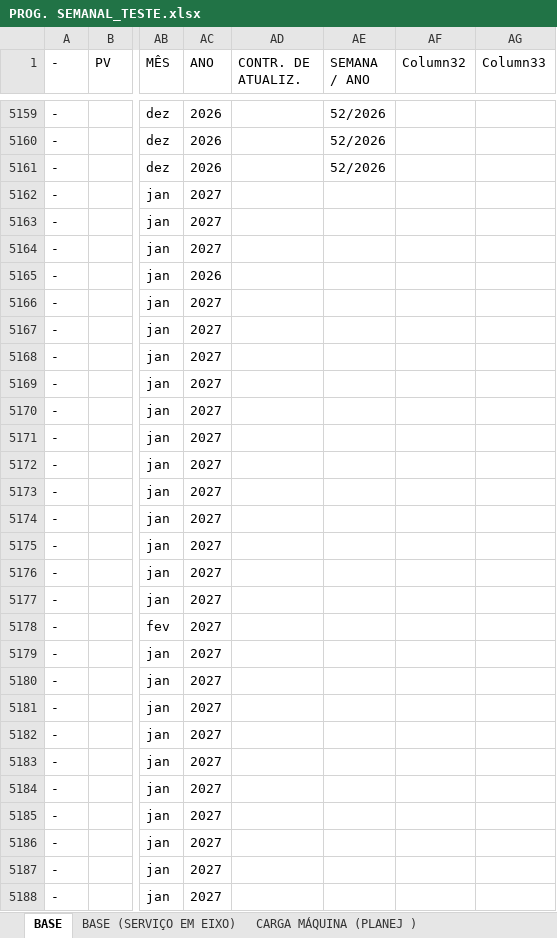
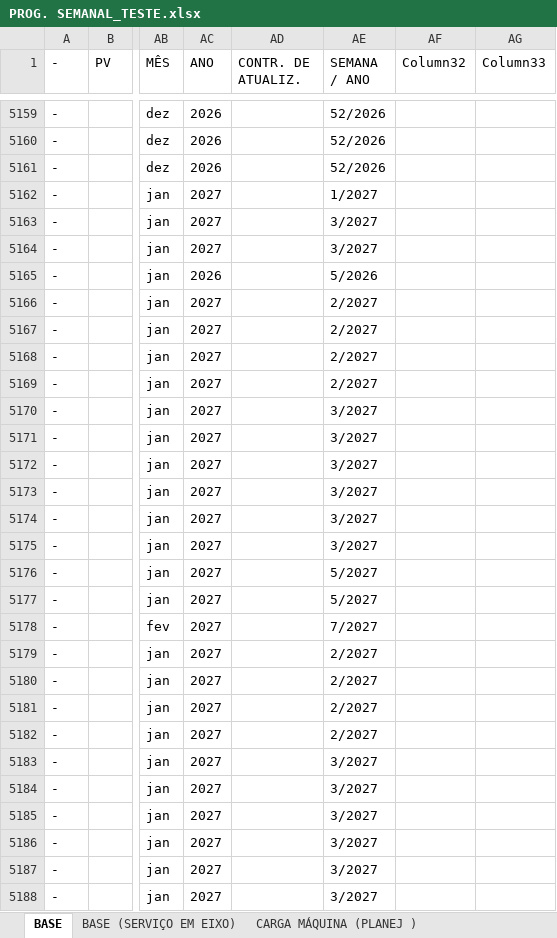
Before and after one commit to gilmarcosta2812200-hash/Progr_MECAL.html, an Excel workbook: PROG. SEMANAL_TESTE.xlsx, sheet BASE, drawn as a sheet; only a part is shown, gaps mark what is left out; values as stored, in another font and other column widths than the file's, no borders; table styles not drawn; the diff covers the shown part only; the diff names each change by its address in the sheet, - before the commit and + after, or states it on an @@ line.

```diff
--- a/PROG. SEMANAL_TESTE.xlsx (sheet BASE)
+++ b/PROG. SEMANAL_TESTE.xlsx (sheet BASE)
-AE5162 (SEMANA / ANO): (empty)
+AE5162 (SEMANA / ANO): 1/2027
-AE5163:AE5164 (SEMANA / ANO): (empty)
+AE5163:AE5164 (SEMANA / ANO): 3/2027
-AE5165 (SEMANA / ANO): (empty)
+AE5165 (SEMANA / ANO): 5/2026
-AE5166:AE5169 (SEMANA / ANO): (empty)
+AE5166:AE5169 (SEMANA / ANO): 2/2027
-AE5170:AE5175 (SEMANA / ANO): (empty)
+AE5170:AE5175 (SEMANA / ANO): 3/2027
-AE5176:AE5177 (SEMANA / ANO): (empty)
+AE5176:AE5177 (SEMANA / ANO): 5/2027
-AE5178 (SEMANA / ANO): (empty)
+AE5178 (SEMANA / ANO): 7/2027
-AE5179:AE5182 (SEMANA / ANO): (empty)
+AE5179:AE5182 (SEMANA / ANO): 2/2027
-AE5183:AE5188 (SEMANA / ANO): (empty)
+AE5183:AE5188 (SEMANA / ANO): 3/2027
```
Also changed, not shown: 80 added rows and 637 edited cells elsewhere in this sheet, sheet BASE (SERVIÇO EM EIXO), sheet PROGRAMAÇÃO, sheet CARTEIRA GERAL - USI, sheet CARGA MÁQUINA (CAP INST ), sheet CARGA MÁQUINA (PLANEJ ).
